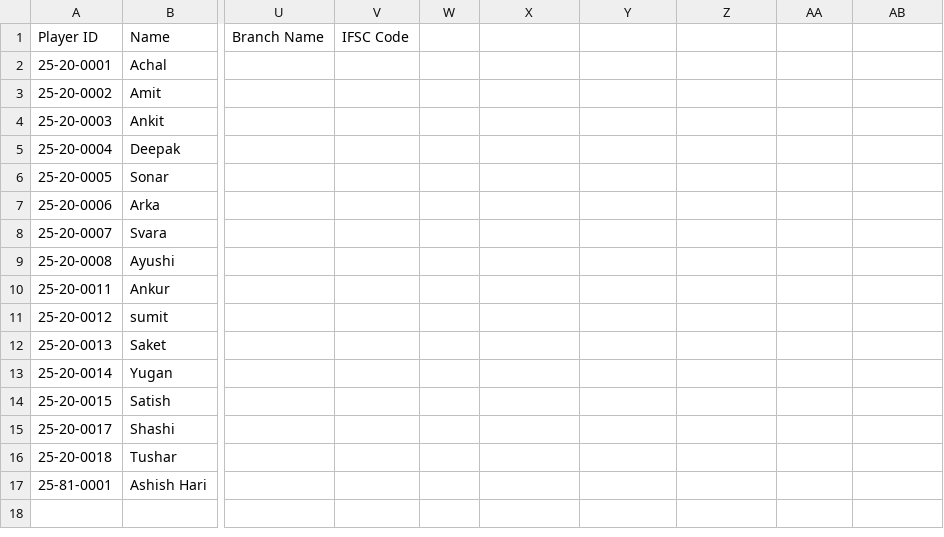
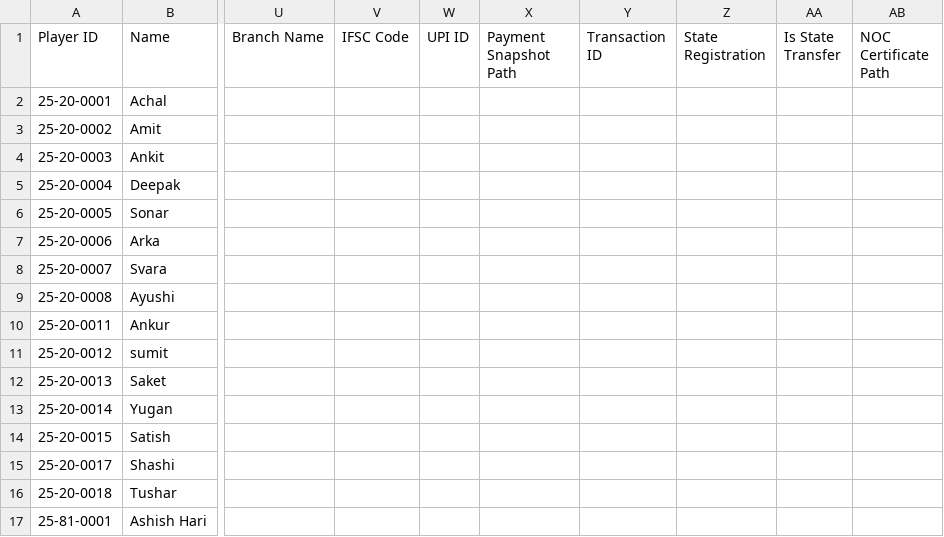
Before and after one commit to achalp1p1/tounamentapp, a CSV file: players_data.csv, drawn as a sheet; only a part is shown, gaps mark what is left out; the diff names each change by its address in the sheet, - before the commit and + after, or states it on an @@ line.

Commit message:
Updated players_data.csv structure to include payment and state registration fields

```diff
--- a/players_data.csv
+++ b/players_data.csv
-W1: (empty)
+W1: UPI ID
-X1: (empty)
+X1: Payment Snapshot Path
-Y1: (empty)
+Y1: Transaction ID
-Z1: (empty)
+Z1: State Registration
-AA1: (empty)
+AA1: Is State Transfer
-AB1: (empty)
+AB1: NOC Certificate Path
```
